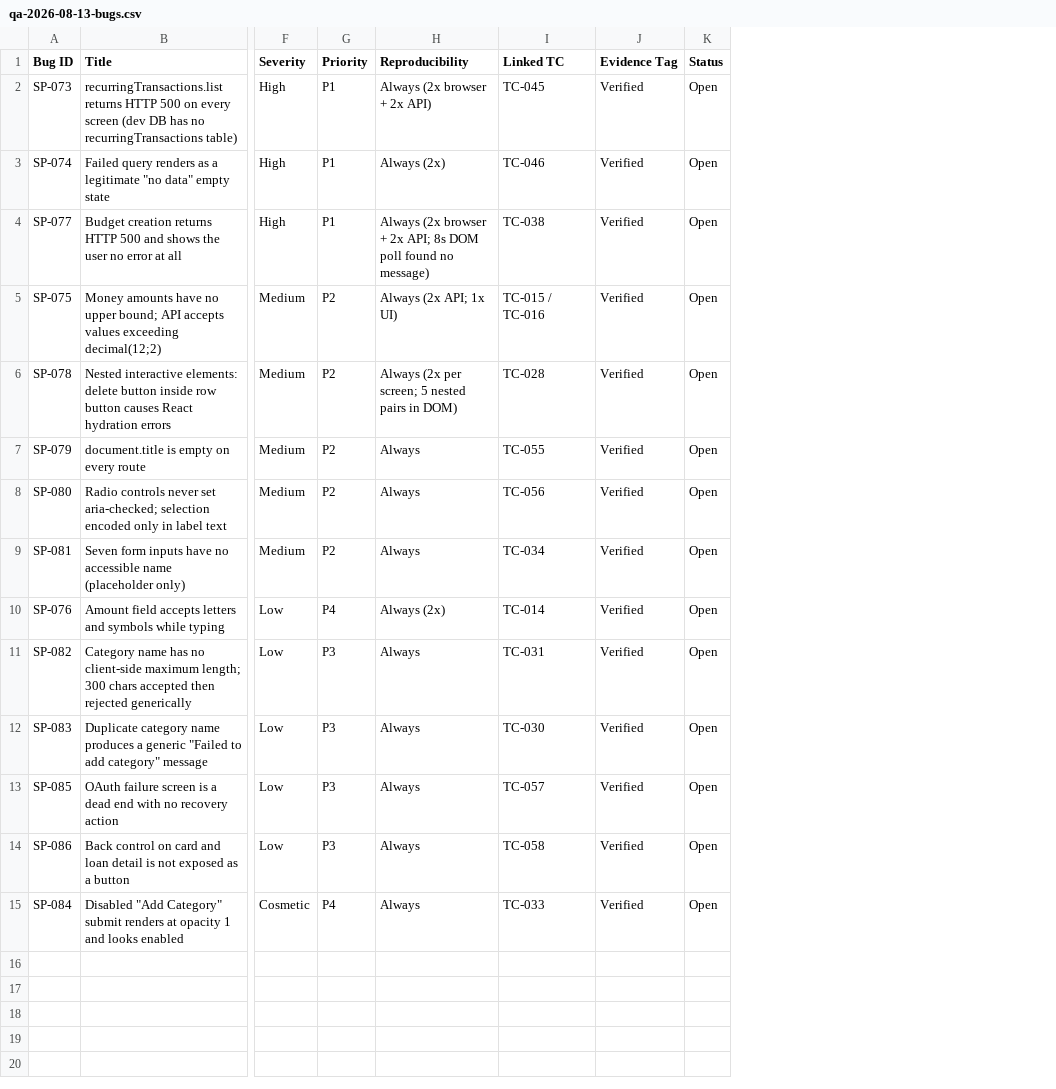
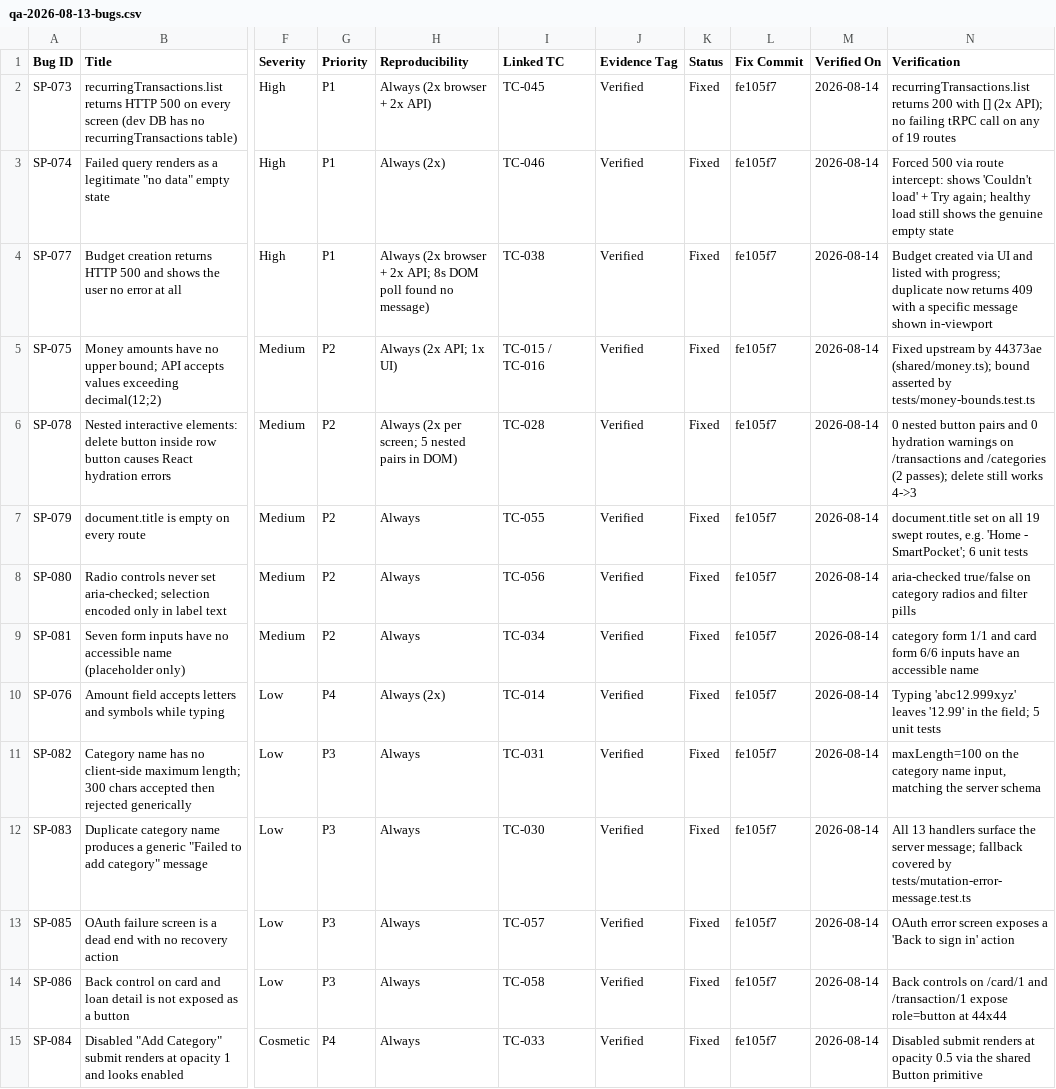
Before and after one commit to Alpharages/SmartPocket, a CSV file: docs/qa-evidence/qa-2026-08-13-bugs.csv, drawn as a sheet; only a part is shown, gaps mark what is left out; the diff names each change by its address in the sheet, - before the commit and + after, or states it on an @@ line.

```diff
--- a/docs/qa-evidence/qa-2026-08-13-bugs.csv
+++ b/docs/qa-evidence/qa-2026-08-13-bugs.csv
+column L (Fix Commit), rows 2-15: all fe105f7
+column M (Verified On), rows 2-15: all 2026-08-14
+column N (Verification), rows 2-15: recurringTransactions.list returns 200 with [] (2x API); no failing tRPC call on any of 19 routes | Forced 500 via route intercept: shows 'Couldn't load' + Try again; healthy load still shows the genuine empty state | Budget created via UI and listed with progress; duplicate now returns 409 with a specific message shown in-viewport | Fixed upstream by 44373ae (shared/money.ts); bound asserted by tests/money-bounds.test.ts | 0 nested button pairs and 0 hydration warnings on /transactions and /categories (2 passes); delete still works 4->3 | document.title set on all 19 swept routes, e.g. 'Home - SmartPocket'; 6 unit tests | aria-checked true/false on category radios and filter pills | category form 1/1 and card form 6/6 inputs have an accessible name | Typing 'abc12.999xyz' leaves '12.99' in the field; 5 unit tests | maxLength=100 on the category name input, matching the server schema | All 13 handlers surface the server message; fallback covered by tests/mutation-error-message.test.ts | OAuth error screen exposes a 'Back to sign in' action | Back controls on /card/1 and /transaction/1 expose role=button at 44x44 | Disabled submit renders at opacity 0.5 via the shared Button primitive
-K2:K15 (Status): Open
+K2:K15 (Status): Fixed
```
Also changed, not shown: docs/qa-evidence/qa-2026-08-13-testcases.csv, docs/qa-evidence/qa-2026-08-14-design-bugs.csv, 2 other files.
